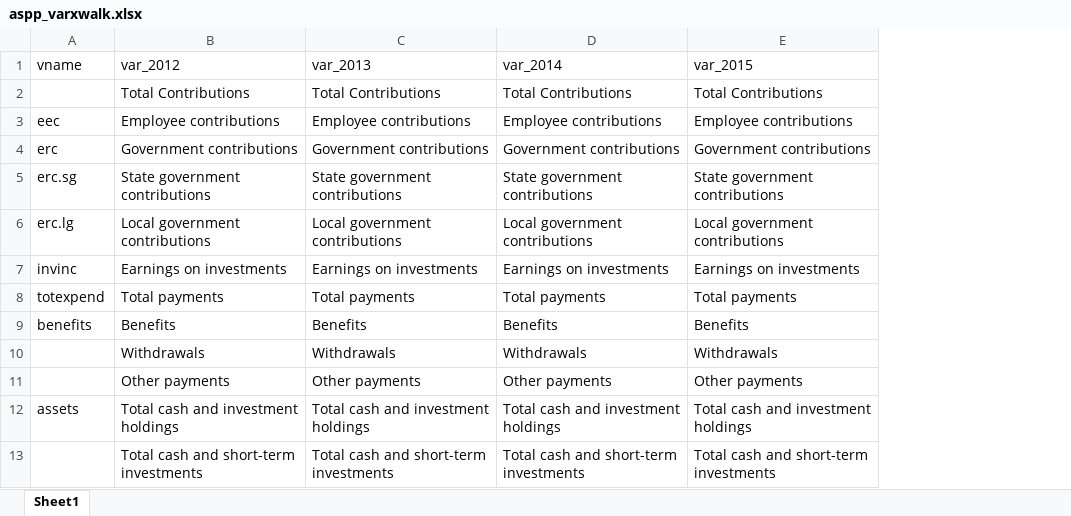
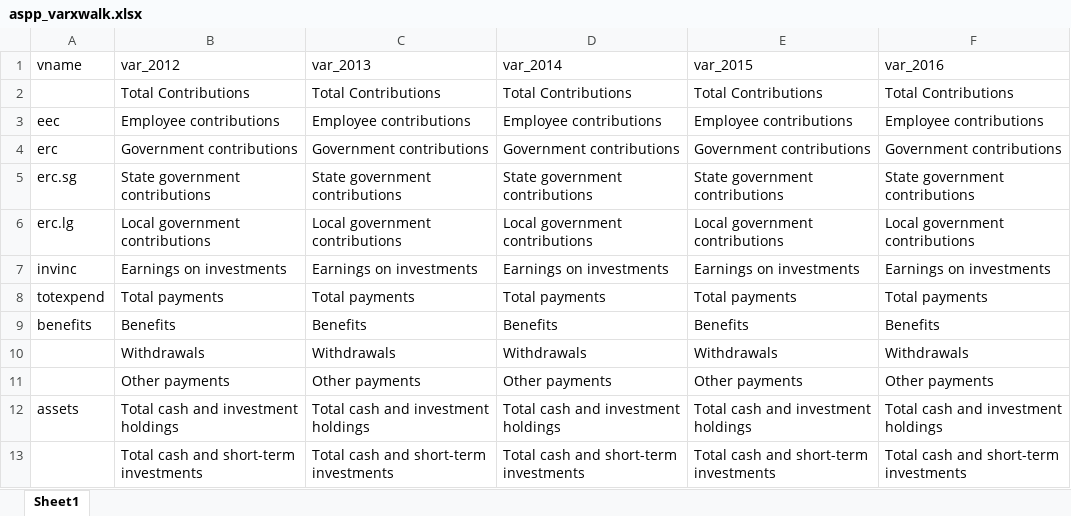
Before and after one commit to donboyd5/pdata, an Excel workbook: data-raw/Census/StateSummaries/ASPP_data_2012plus/aspp_varxwalk.xlsx, sheet Sheet1, drawn as a sheet; only a part is shown; values as stored, in another font and other column widths than the file's, no borders; the diff names each change by its address in the sheet, - before the commit and + after, or states it on an @@ line.

```diff
--- a/data-raw/Census/StateSummaries/ASPP_data_2012plus/aspp_varxwalk.xlsx (sheet Sheet1)
+++ b/data-raw/Census/StateSummaries/ASPP_data_2012plus/aspp_varxwalk.xlsx (sheet Sheet1)
+column F (var_2016), rows 2-13: Total Contributions | Employee contributions | Government contributions | State government contributions | Local government contributions | Earnings on investments | Total payments | Benefits | Withdrawals | Other payments | Total cash and investment holdings | Total cash and short-term investments
```
Also changed, not shown: data-raw/Census/StateSummaries/ASPP_data_2012plus/2015ASPPSummary.xlsx, 6 other files.
